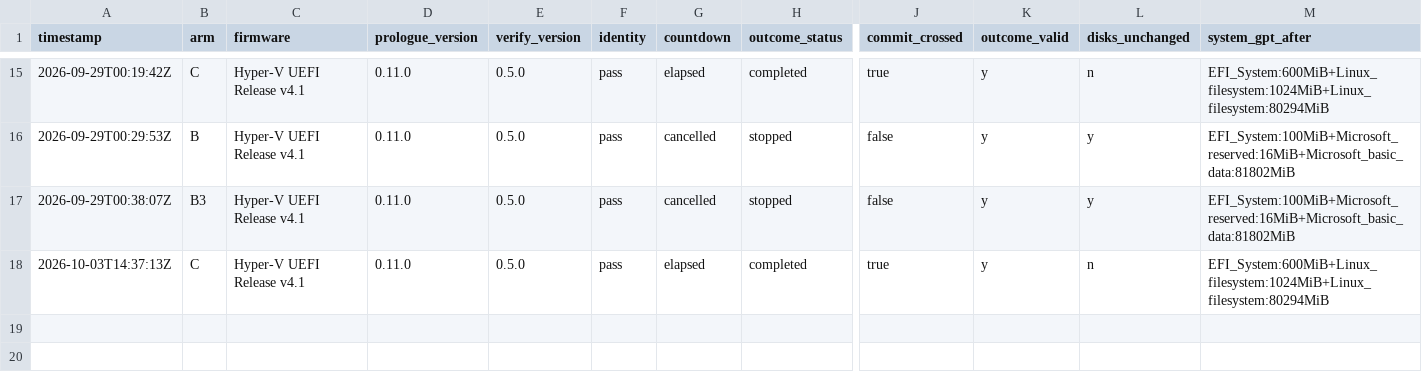
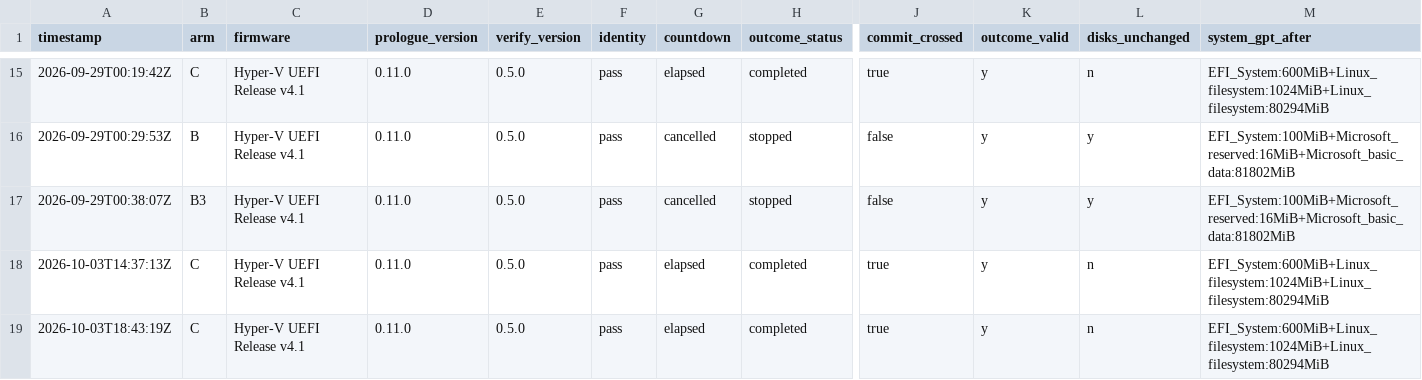
Before and after one commit to addlatt/upgrade_, a CSV file: docs/validation-results/v9-erase.csv, drawn as a sheet; only a part is shown, gaps mark what is left out; rows hold the shown columns only; the diff names each change by its address in the sheet, - before the commit and + after, or states it on an @@ line.

```diff
--- a/docs/validation-results/v9-erase.csv
+++ b/docs/validation-results/v9-erase.csv
+row 19: 2026-10-03T18:43:19Z | C | Hyper-V UEFI Release v4.1 | 0.11.0 | 0.5.0 | pass | elapsed | completed | true | y | n | EFI_System:600MiB+Linux_filesystem:1024MiB+Linux_filesystem:80294MiB
```
